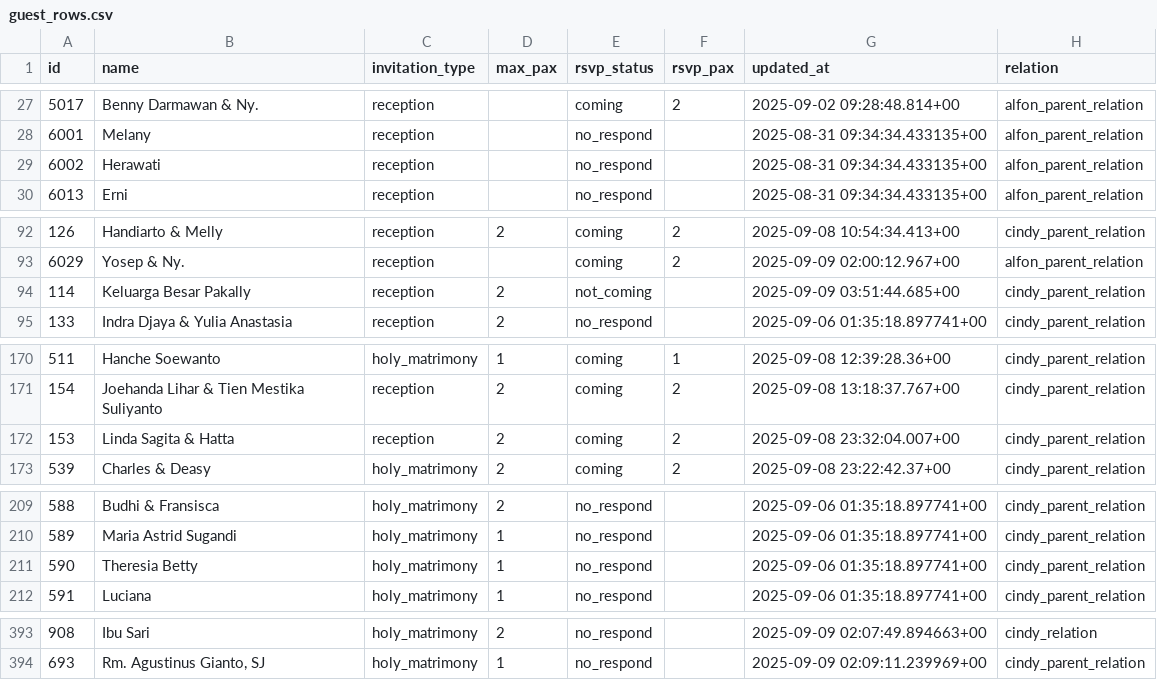
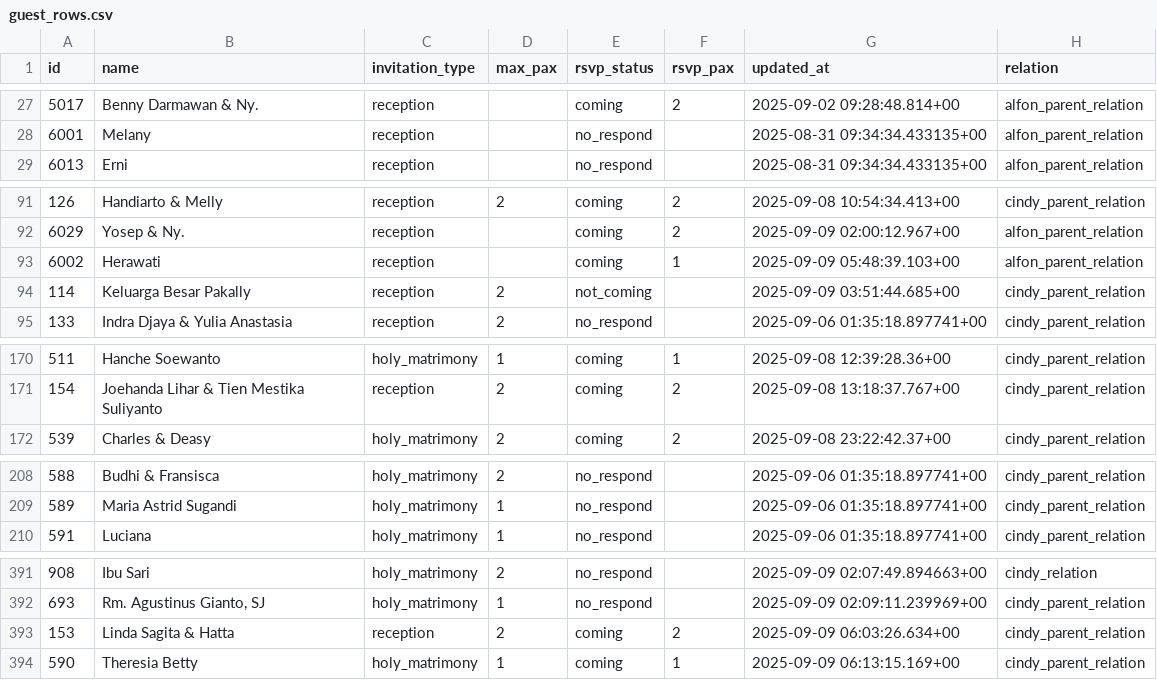
Before and after one commit to alfonski/wed-guest-helper, a CSV file: guest_rows.csv, drawn as a sheet; only a part is shown, gaps mark what is left out.

```diff
--- a/guest_rows.csv
+++ b/guest_rows.csv
@@ -28,3 +28,2 @@ id,name,invitation_type,max_pax,rsvp_status,rsvp_pax,updated_at,relation
 6001,Melany,reception,,no_respond,,"2025-08-31 09:34:34.433135+00",alfon_parent_relation
-6002,Herawati,reception,,no_respond,,"2025-08-31 09:34:34.433135+00",alfon_parent_relation
 6013,Erni,reception,,no_respond,,"2025-08-31 09:34:34.433135+00",alfon_parent_relation
@@ -93,2 +92,3 @@ id,name,invitation_type,max_pax,rsvp_status,rsvp_pax,updated_at,relation
 6029,"Yosep & Ny.",reception,,coming,2,"2025-09-09 02:00:12.967+00",alfon_parent_relation
+6002,Herawati,reception,,coming,1,"2025-09-09 05:48:39.103+00",alfon_parent_relation
 114,"Keluarga Besar Pakally",reception,2,not_coming,,"2025-09-09 03:51:44.685+00",cindy_parent_relation
@@ -171,3 +171,2 @@ id,name,invitation_type,max_pax,rsvp_status,rsvp_pax,updated_at,relation
 154,"Joehanda Lihar & Tien Mestika Suliyanto",reception,2,coming,2,"2025-09-08 13:18:37.767+00",cindy_parent_relation
-153,"Linda Sagita & Hatta",reception,2,coming,2,"2025-09-08 23:32:04.007+00",cindy_parent_relation
 539,"Charles & Deasy",holy_matrimony,2,coming,2,"2025-09-08 23:22:42.37+00",cindy_parent_relation
@@ -210,3 +209,2 @@ id,name,invitation_type,max_pax,rsvp_status,rsvp_pax,updated_at,relation
 589,"Maria Astrid Sugandi",holy_matrimony,1,no_respond,,"2025-09-06 01:35:18.897741+00",cindy_parent_relation
-590,"Theresia Betty",holy_matrimony,1,no_respond,,"2025-09-06 01:35:18.897741+00",cindy_parent_relation
 591,"Luciana ",holy_matrimony,1,no_respond,,"2025-09-06 01:35:18.897741+00",cindy_parent_relation
@@ -394 +392,3 @@ id,name,invitation_type,max_pax,rsvp_status,rsvp_pax,updated_at,relation
 693,"Rm. Agustinus Gianto, SJ",holy_matrimony,1,no_respond,,"2025-09-09 02:09:11.239969+00",cindy_parent_relation
+153,"Linda Sagita & Hatta",reception,2,coming,2,"2025-09-09 06:03:26.634+00",cindy_parent_relation
+590,"Theresia Betty",holy_matrimony,1,coming,1,"2025-09-09 06:13:15.169+00",cindy_parent_relation
```
